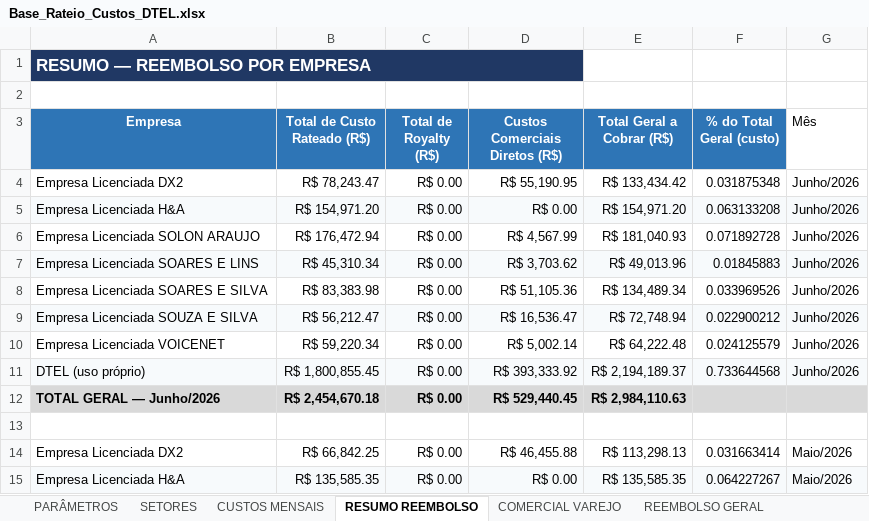
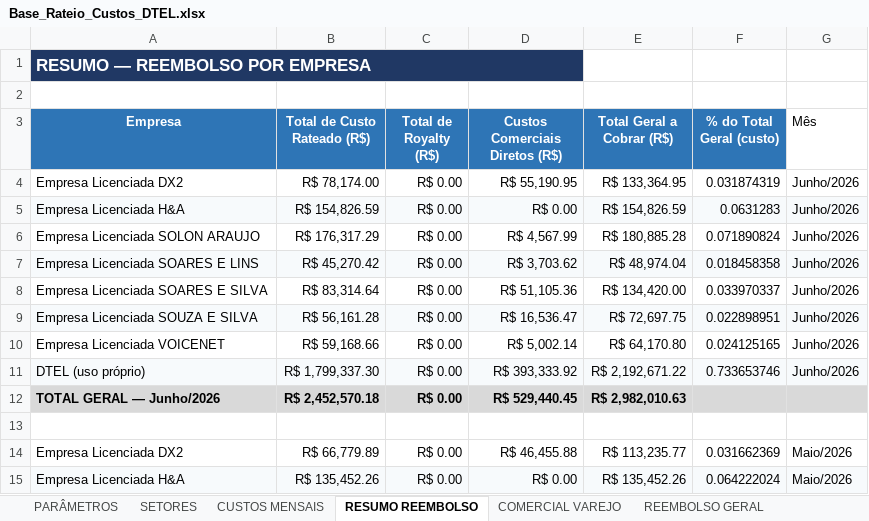
Before and after one commit to Deboradtelelecom/Base-dos-setores, an Excel workbook: dados-mensais/Base_Rateio_Custos_DTEL.xlsx, sheet RESUMO REEMBOLSO, drawn as a sheet; only a part is shown; values as stored, in another font and other column widths than the file's, no borders; the diff covers the shown part only; the diff names each change by its address in the sheet, - before the commit and + after, or states it on an @@ line.

```diff
--- a/dados-mensais/Base_Rateio_Custos_DTEL.xlsx (sheet RESUMO REEMBOLSO)
+++ b/dados-mensais/Base_Rateio_Custos_DTEL.xlsx (sheet RESUMO REEMBOLSO)
-B4 (Total de Custo Rateado (R$)): R$ 78,243.47
+B4 (Total de Custo Rateado (R$)): R$ 78,174.00
-E4 (Total Geral a Cobrar (R$)): R$ 133,434.42
+E4 (Total Geral a Cobrar (R$)): R$ 133,364.95
-F4 (% do Total Geral (custo)): 0.031875348
+F4 (% do Total Geral (custo)): 0.031874319
-B5 (Total de Custo Rateado (R$)): R$ 154,971.20
+B5 (Total de Custo Rateado (R$)): R$ 154,826.59
-E5 (Total Geral a Cobrar (R$)): R$ 154,971.20
+E5 (Total Geral a Cobrar (R$)): R$ 154,826.59
-F5 (% do Total Geral (custo)): 0.063133208
+F5 (% do Total Geral (custo)): 0.0631283
-B6 (Total de Custo Rateado (R$)): R$ 176,472.94
+B6 (Total de Custo Rateado (R$)): R$ 176,317.29
-E6 (Total Geral a Cobrar (R$)): R$ 181,040.93
+E6 (Total Geral a Cobrar (R$)): R$ 180,885.28
-F6 (% do Total Geral (custo)): 0.071892728
+F6 (% do Total Geral (custo)): 0.071890824
-B7 (Total de Custo Rateado (R$)): R$ 45,310.34
+B7 (Total de Custo Rateado (R$)): R$ 45,270.42
-E7 (Total Geral a Cobrar (R$)): R$ 49,013.96
+E7 (Total Geral a Cobrar (R$)): R$ 48,974.04
-F7 (% do Total Geral (custo)): 0.01845883
+F7 (% do Total Geral (custo)): 0.018458358
-B8 (Total de Custo Rateado (R$)): R$ 83,383.98
+B8 (Total de Custo Rateado (R$)): R$ 83,314.64
-E8 (Total Geral a Cobrar (R$)): R$ 134,489.34
+E8 (Total Geral a Cobrar (R$)): R$ 134,420.00
-F8 (% do Total Geral (custo)): 0.033969526
+F8 (% do Total Geral (custo)): 0.033970337
-B9 (Total de Custo Rateado (R$)): R$ 56,212.47
+B9 (Total de Custo Rateado (R$)): R$ 56,161.28
-E9 (Total Geral a Cobrar (R$)): R$ 72,748.94
+E9 (Total Geral a Cobrar (R$)): R$ 72,697.75
-F9 (% do Total Geral (custo)): 0.022900212
+F9 (% do Total Geral (custo)): 0.022898951
-B10 (Total de Custo Rateado (R$)): R$ 59,220.34
+B10 (Total de Custo Rateado (R$)): R$ 59,168.66
-E10 (Total Geral a Cobrar (R$)): R$ 64,222.48
+E10 (Total Geral a Cobrar (R$)): R$ 64,170.80
-F10 (% do Total Geral (custo)): 0.024125579
+F10 (% do Total Geral (custo)): 0.024125165
-B11 (Total de Custo Rateado (R$)): R$ 1,800,855.45
+B11 (Total de Custo Rateado (R$)): R$ 1,799,337.30
-E11 (Total Geral a Cobrar (R$)): R$ 2,194,189.37
+E11 (Total Geral a Cobrar (R$)): R$ 2,192,671.22
-F11 (% do Total Geral (custo)): 0.733644568
+F11 (% do Total Geral (custo)): 0.733653746
-B12 (Total de Custo Rateado (R$)): R$ 2,454,670.18
+B12 (Total de Custo Rateado (R$)): R$ 2,452,570.18
-E12 (Total Geral a Cobrar (R$)): R$ 2,984,110.63
+E12 (Total Geral a Cobrar (R$)): R$ 2,982,010.63
-B14 (Total de Custo Rateado (R$)): R$ 66,842.25
+B14 (Total de Custo Rateado (R$)): R$ 66,779.89
-E14 (Total Geral a Cobrar (R$)): R$ 113,298.13
+E14 (Total Geral a Cobrar (R$)): R$ 113,235.77
-F14 (% do Total Geral (custo)): 0.031663414
+F14 (% do Total Geral (custo)): 0.031662369
-B15 (Total de Custo Rateado (R$)): R$ 135,585.35
+B15 (Total de Custo Rateado (R$)): R$ 135,452.26
-E15 (Total Geral a Cobrar (R$)): R$ 135,585.35
+E15 (Total Geral a Cobrar (R$)): R$ 135,452.26
-F15 (% do Total Geral (custo)): 0.064227267
+F15 (% do Total Geral (custo)): 0.064222024
```
Also changed, not shown: 72 edited cells elsewhere in this sheet, sheet REEMBOLSO GERAL, sheet PARÂMETROS, sheet CUSTOS MENSAIS, sheet SETORES, hidden cells, 1 other file.
